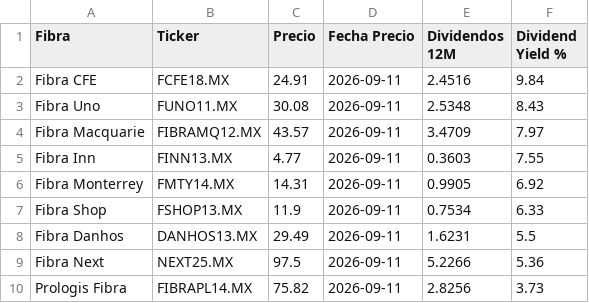
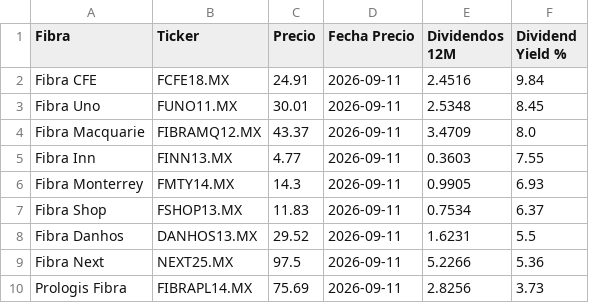
Before and after one commit to javirodriguez-da/fibra-dashboard, a CSV file: datarankings/ranking_fibras.csv, drawn as a sheet.

```diff
--- a/datarankings/ranking_fibras.csv
+++ b/datarankings/ranking_fibras.csv
@@ -2,9 +2,9 @@ Fibra,Ticker,Precio,Fecha Precio,Dividendos 12M,Dividend Yield %
 Fibra CFE,FCFE18.MX,24.91,2026-09-11,2.4516,9.84
-Fibra Uno,FUNO11.MX,30.08,2026-09-11,2.5348,8.43
-Fibra Macquarie,FIBRAMQ12.MX,43.57,2026-09-11,3.4709,7.97
+Fibra Uno,FUNO11.MX,30.01,2026-09-11,2.5348,8.45
+Fibra Macquarie,FIBRAMQ12.MX,43.37,2026-09-11,3.4709,8.0
 Fibra Inn,FINN13.MX,4.77,2026-09-11,0.3603,7.55
-Fibra Monterrey,FMTY14.MX,14.31,2026-09-11,0.9905,6.92
-Fibra Shop,FSHOP13.MX,11.9,2026-09-11,0.7534,6.33
-Fibra Danhos,DANHOS13.MX,29.49,2026-09-11,1.6231,5.5
+Fibra Monterrey,FMTY14.MX,14.3,2026-09-11,0.9905,6.93
+Fibra Shop,FSHOP13.MX,11.83,2026-09-11,0.7534,6.37
+Fibra Danhos,DANHOS13.MX,29.52,2026-09-11,1.6231,5.5
 Fibra Next,NEXT25.MX,97.5,2026-09-11,5.2266,5.36
-Prologis Fibra,FIBRAPL14.MX,75.82,2026-09-11,2.8256,3.73
+Prologis Fibra,FIBRAPL14.MX,75.69,2026-09-11,2.8256,3.73
```
Also changed, not shown: 1 other file.
